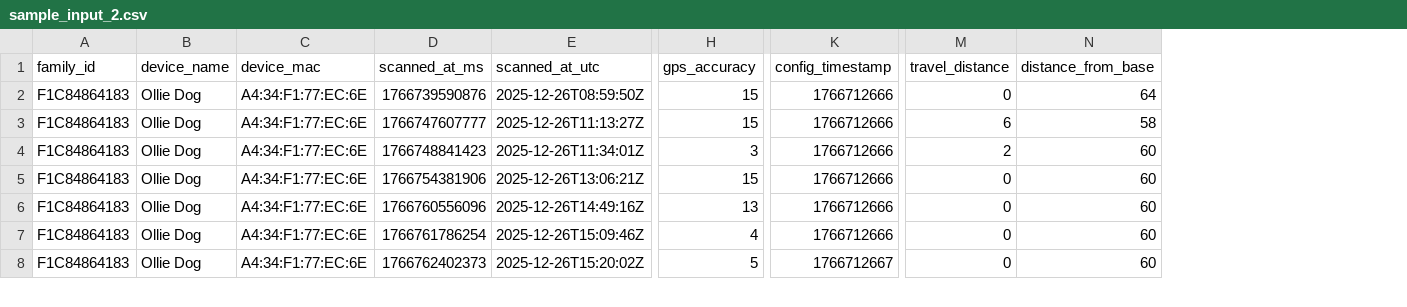
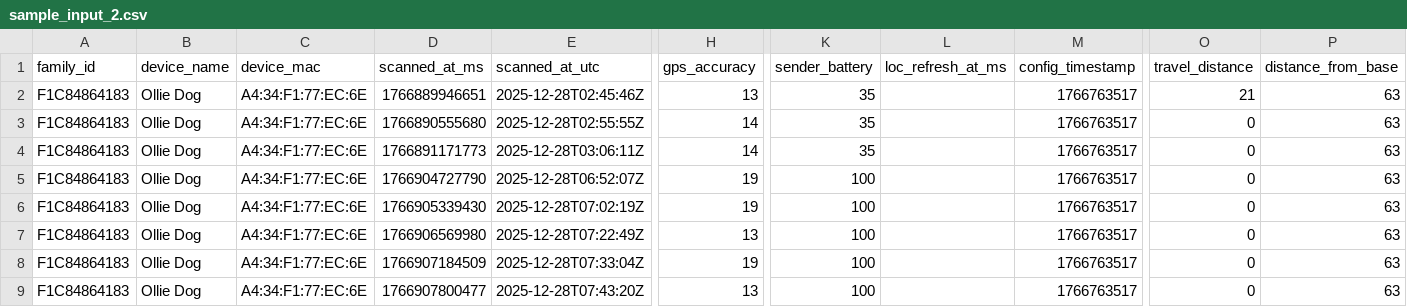
Before and after one commit to careactivedocs/care-active-insight-research, a CSV file: tools/loc2kml/sample_input_2.csv, drawn as a sheet; only a part is shown, gaps mark what is left out; addresses are those after the commit; rows hold the shown columns only; the diff covers the shown part only; the diff names each change by its address in the sheet, - before the commit and + after, or states it on an @@ line.

Commit message:
added "sender_battery" and "loc_refresh_at_ms" to the location reports.

```diff
--- a/tools/loc2kml/sample_input_2.csv
+++ b/tools/loc2kml/sample_input_2.csv
+column K (sender_battery), rows 3-9: 35 | 35 | 100 | 100 | 100 | 100 | 100
+column L (loc_refresh_at_ms), empty
+row 2: F1C84864183 | Ollie Dog | A4:34:F1:77:EC:6E | 1766889946651 | 2025-12-28T02:45:46Z | 13 | 35 |  | 1766763517 | 21 | 63
-D3 (scanned_at_ms): 1766739590876
+D3 (scanned_at_ms): 1766890555680
-E3 (scanned_at_utc): 2025-12-26T08:59:50Z
+E3 (scanned_at_utc): 2025-12-28T02:55:55Z
-H3:H4 (gps_accuracy): 15
+H3:H4 (gps_accuracy): 14
-M3:M8 (config_timestamp): 1766712666
+M3:M8 (config_timestamp): 1766763517
-P3 (distance_from_base): 64
+P3 (distance_from_base): 63
-D4 (scanned_at_ms): 1766747607777
+D4 (scanned_at_ms): 1766891171773
-E4 (scanned_at_utc): 2025-12-26T11:13:27Z
+E4 (scanned_at_utc): 2025-12-28T03:06:11Z
-O4 (travel_distance): 6
+O4 (travel_distance): 0
-P4 (distance_from_base): 58
+P4 (distance_from_base): 63
-D5 (scanned_at_ms): 1766748841423
+D5 (scanned_at_ms): 1766904727790
-E5 (scanned_at_utc): 2025-12-26T11:34:01Z
+E5 (scanned_at_utc): 2025-12-28T06:52:07Z
-H5 (gps_accuracy): 3
+H5 (gps_accuracy): 19
-O5 (travel_distance): 2
+O5 (travel_distance): 0
-P5:P9 (distance_from_base): 60
+P5:P9 (distance_from_base): 63
-D6 (scanned_at_ms): 1766754381906
+D6 (scanned_at_ms): 1766905339430
-E6 (scanned_at_utc): 2025-12-26T13:06:21Z
+E6 (scanned_at_utc): 2025-12-28T07:02:19Z
-H6 (gps_accuracy): 15
+H6 (gps_accuracy): 19
-D7 (scanned_at_ms): 1766760556096
+D7 (scanned_at_ms): 1766906569980
-E7 (scanned_at_utc): 2025-12-26T14:49:16Z
+E7 (scanned_at_utc): 2025-12-28T07:22:49Z
-D8 (scanned_at_ms): 1766761786254
+D8 (scanned_at_ms): 1766907184509
-E8 (scanned_at_utc): 2025-12-26T15:09:46Z
+E8 (scanned_at_utc): 2025-12-28T07:33:04Z
-H8 (gps_accuracy): 4
+H8 (gps_accuracy): 19
-D9 (scanned_at_ms): 1766762402373
+D9 (scanned_at_ms): 1766907800477
-E9 (scanned_at_utc): 2025-12-26T15:20:02Z
+E9 (scanned_at_utc): 2025-12-28T07:43:20Z
-H9 (gps_accuracy): 5
+H9 (gps_accuracy): 13
-M9 (config_timestamp): 1766712667
+M9 (config_timestamp): 1766763517
```
Also changed, not shown: 3 added rows and 37 edited cells elsewhere in this file, 5 other files.
